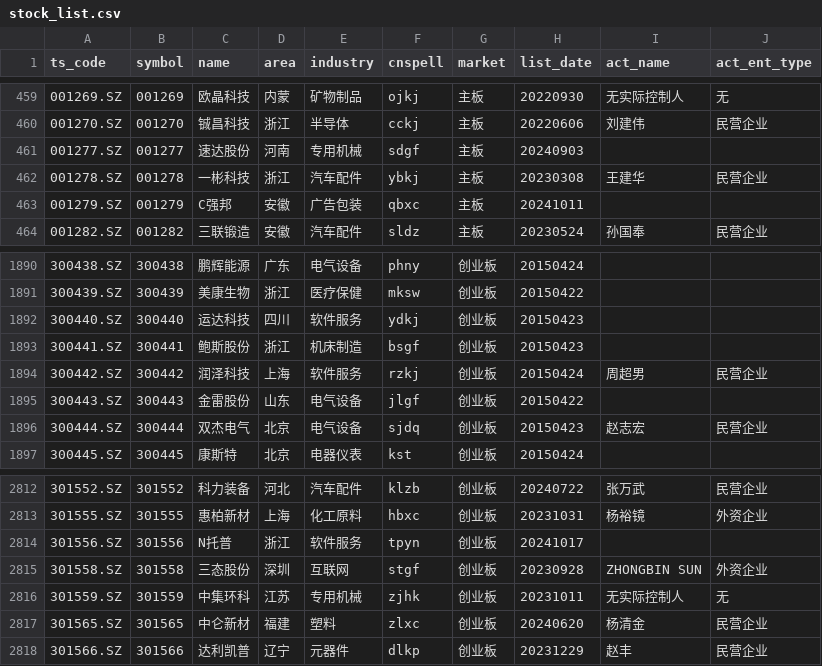
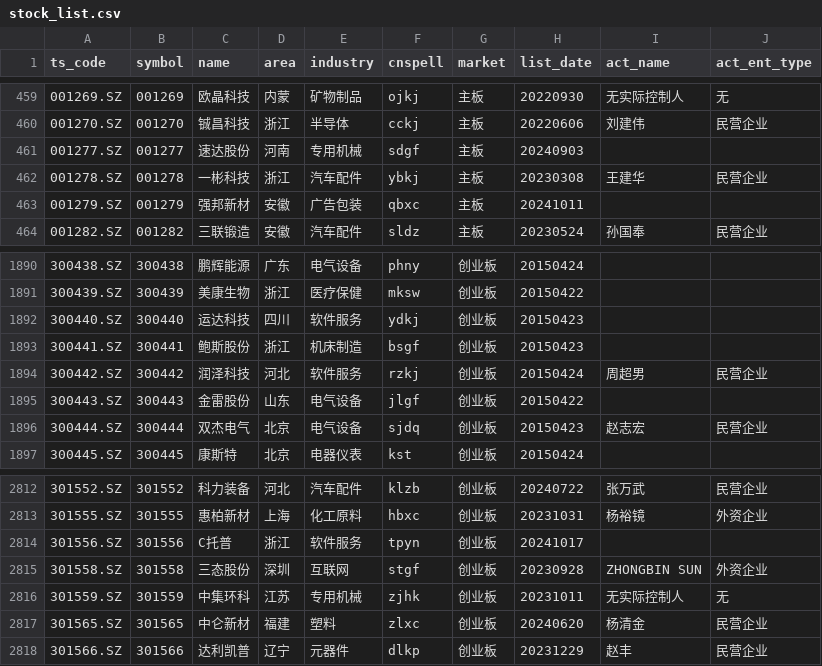
Before and after one commit to CodingOneWorld/stockAnalysis, a CSV file: trade_data/stock_list.csv, drawn as a sheet; only a part is shown, gaps mark what is left out.

```diff
--- a/trade_data/stock_list.csv
+++ b/trade_data/stock_list.csv
@@ -462,3 +462,3 @@ ts_code,symbol,name,area,industry,cnspell,market,list_date,act_name,act_ent_type
 001278.SZ,001278,一彬科技,浙江,汽车配件,ybkj,主板,20230308,王建华,民营企业
-001279.SZ,001279,C强邦,安徽,广告包装,qbxc,主板,20241011,,
+001279.SZ,001279,强邦新材,安徽,广告包装,qbxc,主板,20241011,,
 001282.SZ,001282,三联锻造,安徽,汽车配件,sldz,主板,20230524,孙国奉,民营企业
@@ -1893,3 +1893,3 @@ ts_code,symbol,name,area,industry,cnspell,market,list_date,act_name,act_ent_type
 300441.SZ,300441,鲍斯股份,浙江,机床制造,bsgf,创业板,20150423,,
-300442.SZ,300442,润泽科技,上海,软件服务,rzkj,创业板,20150424,周超男,民营企业
+300442.SZ,300442,润泽科技,河北,软件服务,rzkj,创业板,20150424,周超男,民营企业
 300443.SZ,300443,金雷股份,山东,电气设备,jlgf,创业板,20150422,,
@@ -2813,3 +2813,3 @@ ts_code,symbol,name,area,industry,cnspell,market,list_date,act_name,act_ent_type
 301555.SZ,301555,惠柏新材,上海,化工原料,hbxc,创业板,20231031,杨裕镜,外资企业
-301556.SZ,301556,N托普,浙江,软件服务,tpyn,创业板,20241017,,
+301556.SZ,301556,C托普,浙江,软件服务,tpyn,创业板,20241017,,
 301558.SZ,301558,三态股份,深圳,互联网,stgf,创业板,20230928,ZHONGBIN SUN,外资企业
```
Also changed, not shown: 6 other files.
